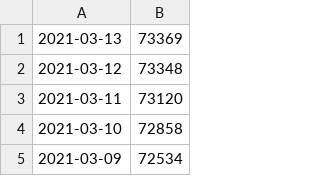
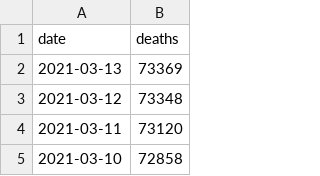
Before and after one commit to gwmead/itec225, a CSV file: project3/germany-deaths.csv, drawn as a sheet; only a part is shown; the shorter side is filled out with more unchanged rows; the diff names each change by its address in the sheet, - before the commit and + after, or states it on an @@ line.

```diff
--- a/project3/germany-deaths.csv
+++ b/project3/germany-deaths.csv
+row 1: date | deaths
```
Also changed, not shown: project3/germany-vaccine.csv.
